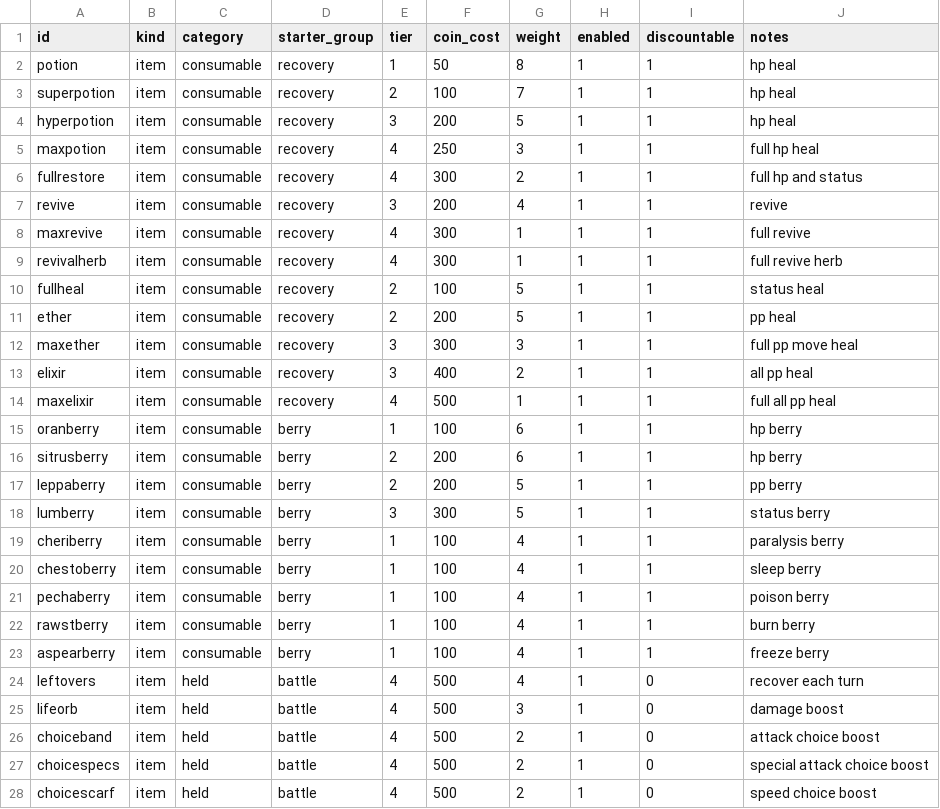
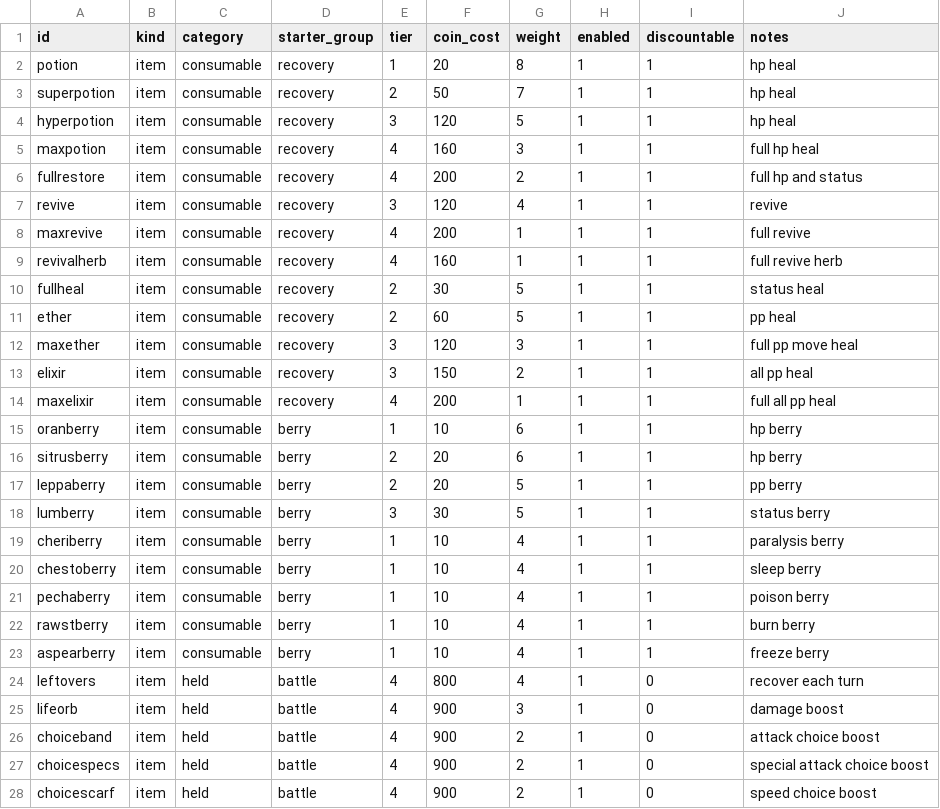
Before and after one commit to AlexQFMM2/changeBattle, a CSV file: data/starter_item_pool.csv, drawn as a sheet; only a part is shown; the diff covers the shown part only.

```diff
--- a/data/starter_item_pool.csv
+++ b/data/starter_item_pool.csv
@@ -1,28 +1,28 @@
 id,kind,category,starter_group,tier,coin_cost,weight,enabled,discountable,notes
-potion,item,consumable,recovery,1,50,8,1,1,hp heal
-superpotion,item,consumable,recovery,2,100,7,1,1,hp heal
-hyperpotion,item,consumable,recovery,3,200,5,1,1,hp heal
-maxpotion,item,consumable,recovery,4,250,3,1,1,full hp heal
-fullrestore,item,consumable,recovery,4,300,2,1,1,full hp and status
-revive,item,consumable,recovery,3,200,4,1,1,revive
-maxrevive,item,consumable,recovery,4,300,1,1,1,full revive
-revivalherb,item,consumable,recovery,4,300,1,1,1,full revive herb
-fullheal,item,consumable,recovery,2,100,5,1,1,status heal
-ether,item,consumable,recovery,2,200,5,1,1,pp heal
-maxether,item,consumable,recovery,3,300,3,1,1,full pp move heal
-elixir,item,consumable,recovery,3,400,2,1,1,all pp heal
-maxelixir,item,consumable,recovery,4,500,1,1,1,full all pp heal
-oranberry,item,consumable,berry,1,100,6,1,1,hp berry
-sitrusberry,item,consumable,berry,2,200,6,1,1,hp berry
-leppaberry,item,consumable,berry,2,200,5,1,1,pp berry
-lumberry,item,consumable,berry,3,300,5,1,1,status berry
-cheriberry,item,consumable,berry,1,100,4,1,1,paralysis berry
-chestoberry,item,consumable,berry,1,100,4,1,1,sleep berry
-pechaberry,item,consumable,berry,1,100,4,1,1,poison berry
-rawstberry,item,consumable,berry,1,100,4,1,1,burn berry
-aspearberry,item,consumable,berry,1,100,4,1,1,freeze berry
-leftovers,item,held,battle,4,500,4,1,0,recover each turn
-lifeorb,item,held,battle,4,500,3,1,0,damage boost
-choiceband,item,held,battle,4,500,2,1,0,attack choice boost
-choicespecs,item,held,battle,4,500,2,1,0,special attack choice boost
-choicescarf,item,held,battle,4,500,2,1,0,speed choice boost
+potion,item,consumable,recovery,1,20,8,1,1,hp heal
+superpotion,item,consumable,recovery,2,50,7,1,1,hp heal
+hyperpotion,item,consumable,recovery,3,120,5,1,1,hp heal
+maxpotion,item,consumable,recovery,4,160,3,1,1,full hp heal
+fullrestore,item,consumable,recovery,4,200,2,1,1,full hp and status
+revive,item,consumable,recovery,3,120,4,1,1,revive
+maxrevive,item,consumable,recovery,4,200,1,1,1,full revive
+revivalherb,item,consumable,recovery,4,160,1,1,1,full revive herb
+fullheal,item,consumable,recovery,2,30,5,1,1,status heal
+ether,item,consumable,recovery,2,60,5,1,1,pp heal
+maxether,item,consumable,recovery,3,120,3,1,1,full pp move heal
+elixir,item,consumable,recovery,3,150,2,1,1,all pp heal
+maxelixir,item,consumable,recovery,4,200,1,1,1,full all pp heal
+oranberry,item,consumable,berry,1,10,6,1,1,hp berry
+sitrusberry,item,consumable,berry,2,20,6,1,1,hp berry
+leppaberry,item,consumable,berry,2,20,5,1,1,pp berry
+lumberry,item,consumable,berry,3,30,5,1,1,status berry
+cheriberry,item,consumable,berry,1,10,4,1,1,paralysis berry
+chestoberry,item,consumable,berry,1,10,4,1,1,sleep berry
+pechaberry,item,consumable,berry,1,10,4,1,1,poison berry
+rawstberry,item,consumable,berry,1,10,4,1,1,burn berry
+aspearberry,item,consumable,berry,1,10,4,1,1,freeze berry
+leftovers,item,held,battle,4,800,4,1,0,recover each turn
+lifeorb,item,held,battle,4,900,3,1,0,damage boost
+choiceband,item,held,battle,4,900,2,1,0,attack choice boost
+choicespecs,item,held,battle,4,900,2,1,0,special attack choice boost
+choicescarf,item,held,battle,4,900,2,1,0,speed choice boost
```
Also changed, not shown: 7 edited cells elsewhere in this file, data/goods.csv, data/shop_pool.csv, 7 other files.
